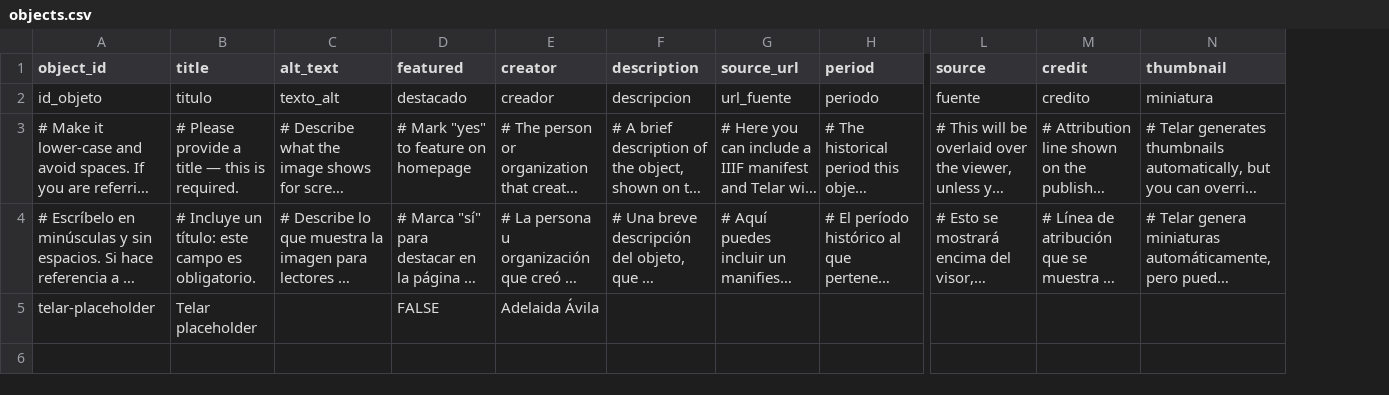
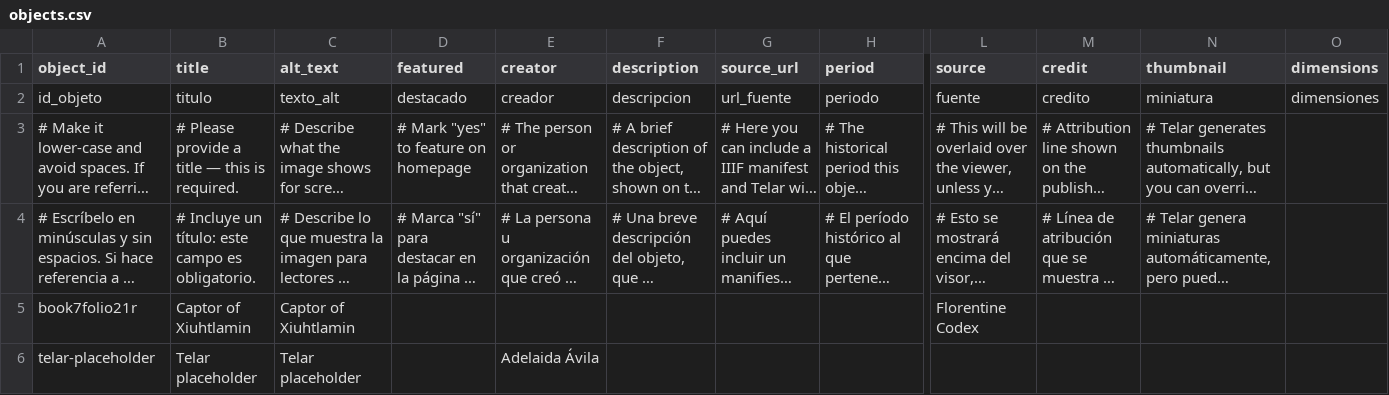
Before and after one commit to AmariT7604/amari-telar-site, a CSV file: telar-content/spreadsheets/objects.csv, drawn as a sheet; only a part is shown, gaps mark what is left out; long unchanged cells end in …; addresses are those after the commit; rows hold the shown columns only; the diff names each change by its address in the sheet, - before the commit and + after, or states it on an @@ line.

```diff
--- a/telar-content/spreadsheets/objects.csv
+++ b/telar-content/spreadsheets/objects.csv
+column O (dimensions), row 2: dimensiones
+row 5: book7folio21r | Captor of Xiuhtlamin | Captor of Xiuhtlamin |  |  |  |  |  | Florentine Codex
-C6 (alt_text): (empty)
+C6 (alt_text): Telar placeholder
-D6 (featured): FALSE
+D6 (featured): (empty)
```
Also changed, not shown: 1 other file.
